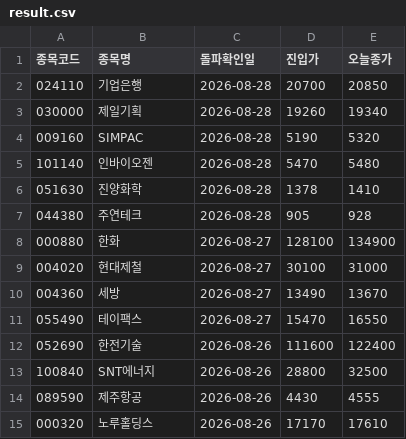
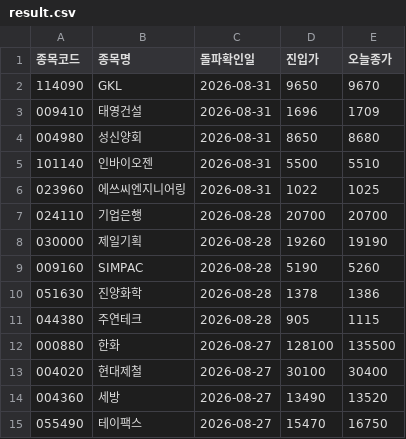
Before and after one commit to nunupop/my-stock-screener, a CSV file: result.csv, drawn as a sheet.

```diff
--- a/result.csv
+++ b/result.csv
@@ -1,15 +1,15 @@
 종목코드,종목명,돌파확인일,진입가,오늘종가
-024110,기업은행,2026-08-28,20700,20850
-030000,제일기획,2026-08-28,19260,19340
-009160,SIMPAC,2026-08-28,5190,5320
-101140,인바이오젠,2026-08-28,5470,5480
-051630,진양화학,2026-08-28,1378,1410
-044380,주연테크,2026-08-28,905,928
-000880,한화,2026-08-27,128100,134900
-004020,현대제철,2026-08-27,30100,31000
-004360,세방,2026-08-27,13490,13670
-055490,테이팩스,2026-08-27,15470,16550
-052690,한전기술,2026-08-26,111600,122400
-100840,SNT에너지,2026-08-26,28800,32500
-089590,제주항공,2026-08-26,4430,4555
-000320,노루홀딩스,2026-08-26,17170,17610
+114090,GKL,2026-08-31,9650,9670
+009410,태영건설,2026-08-31,1696,1709
+004980,성신양회,2026-08-31,8650,8680
+101140,인바이오젠,2026-08-31,5500,5510
+023960,에쓰씨엔지니어링,2026-08-31,1022,1025
+024110,기업은행,2026-08-28,20700,20700
+030000,제일기획,2026-08-28,19260,19190
+009160,SIMPAC,2026-08-28,5190,5260
+051630,진양화학,2026-08-28,1378,1386
+044380,주연테크,2026-08-28,905,1115
+000880,한화,2026-08-27,128100,135500
+004020,현대제철,2026-08-27,30100,30400
+004360,세방,2026-08-27,13490,13520
+055490,테이팩스,2026-08-27,15470,16750
```
Also changed, not shown: 1 other file.
